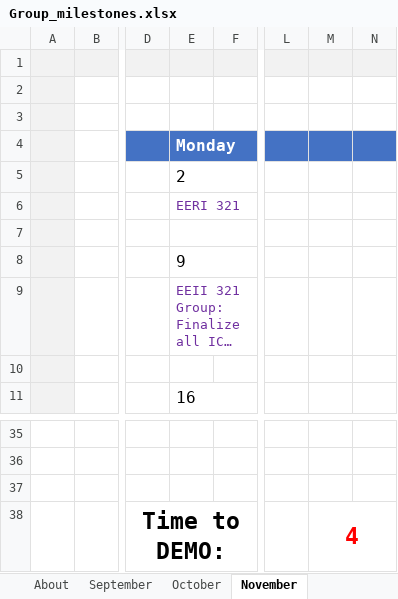
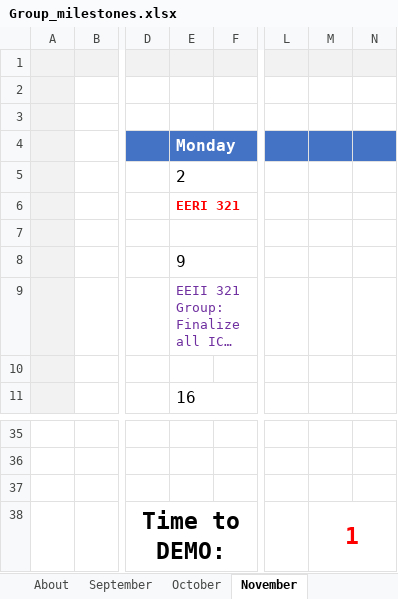
Before and after one commit to 40496325/Design-2026, an Excel workbook: Group_milestones.xlsx, sheet November, drawn as a sheet; only a part is shown, gaps mark what is left out; long unchanged cells end in …; values as stored, in another font and other column widths than the file's, no borders; conditional formats not drawn; the diff names each change by its address in the sheet, - before the commit and + after, or states it on an @@ line.

```diff
--- a/Group_milestones.xlsx (sheet November)
+++ b/Group_milestones.xlsx (sheet November)
@@ E6 bold: off → on, text colour: #7030A0 → #FF0000 @@
-M38: 4
+M38: 1
```
Also changed, not shown: sheet October, sheet September, 8 other files.
